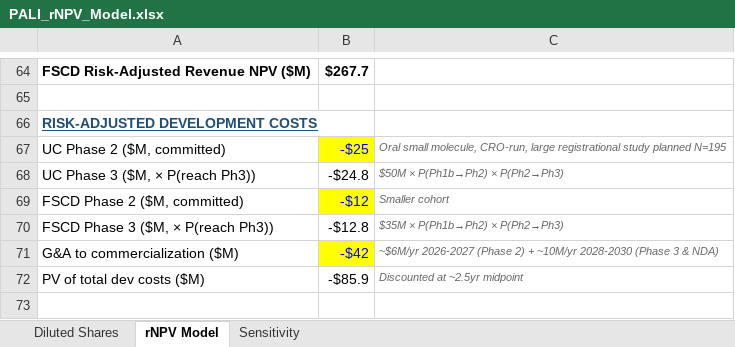
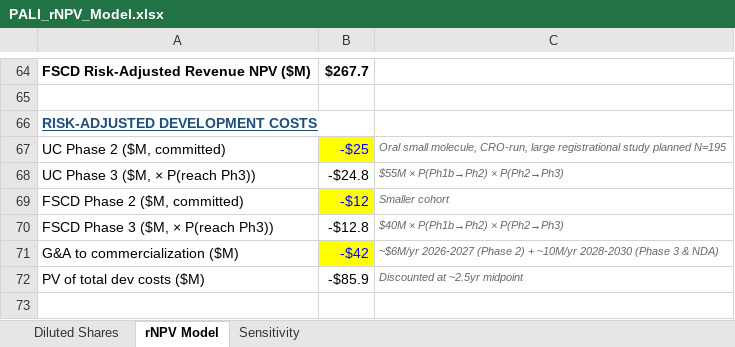
Before and after one commit to dhovasse/Models, an Excel workbook: PALI_rNPV_Model.xlsx, sheet rNPV Model, drawn as a sheet; only a part is shown, gaps mark what is left out; values as stored, in another font and other column widths than the file's, no borders; the diff names each change by its address in the sheet, - before the commit and + after, or states it on an @@ line.

Commit message:
minor description corrections

```diff
--- a/PALI_rNPV_Model.xlsx (sheet rNPV Model)
+++ b/PALI_rNPV_Model.xlsx (sheet rNPV Model)
-C68: $50M × P(Ph1b→Ph2) × P(Ph2→Ph3)
+C68: $55M × P(Ph1b→Ph2) × P(Ph2→Ph3)
-C70: $35M × P(Ph1b→Ph2) × P(Ph2→Ph3)
+C70: $40M × P(Ph1b→Ph2) × P(Ph2→Ph3)
```
Also changed, not shown: sheet Sensitivity.
